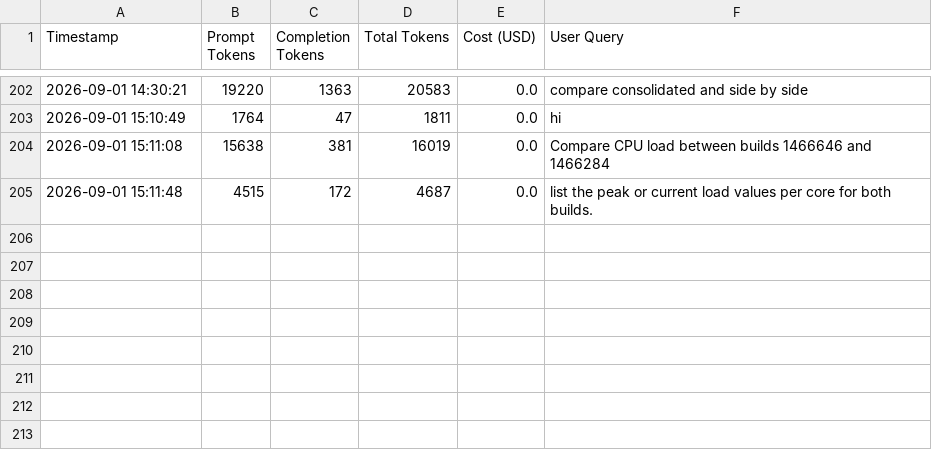
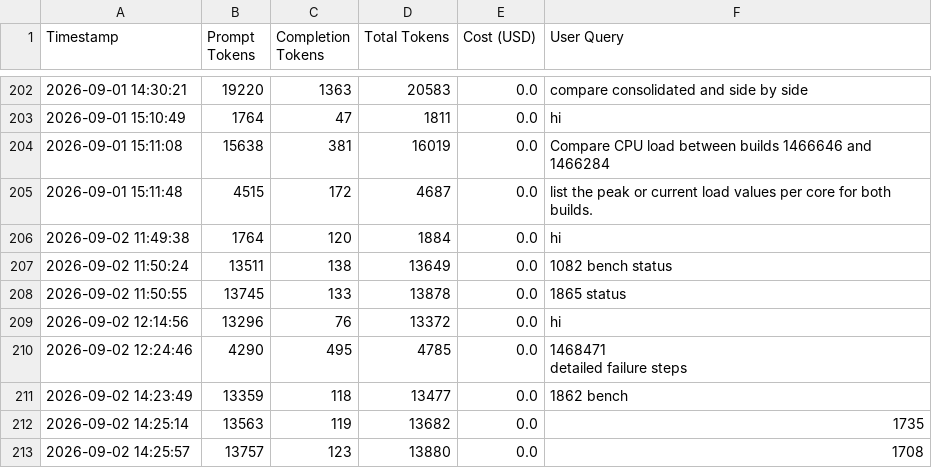
Before and after one commit to harshaedupuganti/Enterprise-Jenkins-RAG, a CSV file: token_usage_log.csv, drawn as a sheet; only a part is shown, gaps mark what is left out.

```diff
--- a/token_usage_log.csv
+++ b/token_usage_log.csv
@@ -205 +205,10 @@ Timestamp,Prompt Tokens,Completion Tokens,Total Tokens,Cost (USD),User Query
 2026-09-01 15:11:48,4515,172,4687,0.0,list the peak or current load values per core for both builds.
+2026-09-02 11:49:38,1764,120,1884,0.0,hi
+2026-09-02 11:50:24,13511,138,13649,0.0,1082 bench status
+2026-09-02 11:50:55,13745,133,13878,0.0,1865 status
+2026-09-02 12:14:56,13296,76,13372,0.0,hi
+2026-09-02 12:24:46,4290,495,4785,0.0,"1468471
+detailed failure steps"
+2026-09-02 14:23:49,13359,118,13477,0.0,1862  bench
+2026-09-02 14:25:14,13563,119,13682,0.0,1735
+2026-09-02 14:25:57,13757,123,13880,0.0,1708
```
Also changed, not shown: 10 other files.
